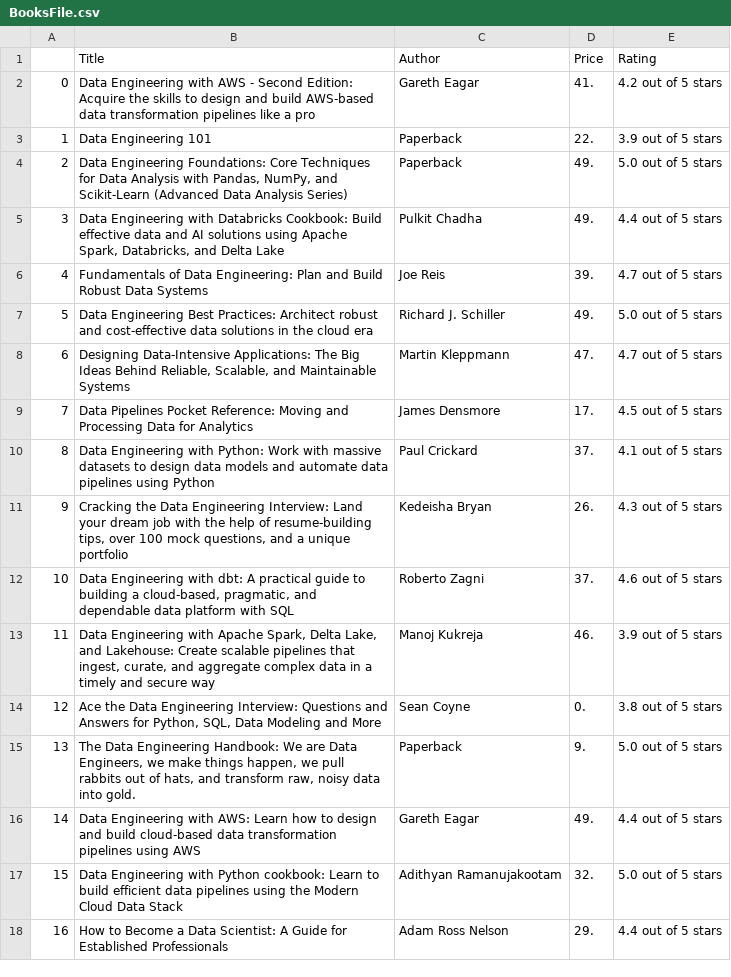
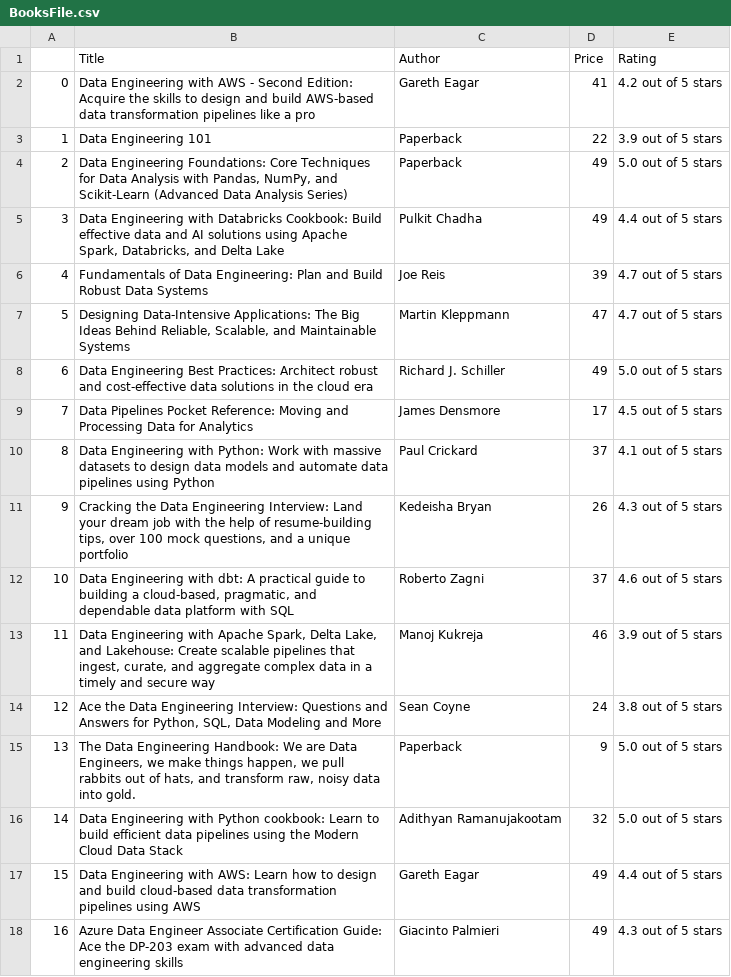
Before and after one commit to 11sacha/Dags, a CSV file: scripts/AmazonBooksETL/Files/BooksFile.csv, drawn as a sheet; only a part is shown; the diff covers the shown part only.

```diff
--- a/scripts/AmazonBooksETL/Files/BooksFile.csv
+++ b/scripts/AmazonBooksETL/Files/BooksFile.csv
@@ -1,18 +1,18 @@
 ,Title,Author,Price,Rating
-0,Data Engineering with AWS - Second Edition: Acquire the skills to design and build AWS-based data transformation pipelines like a pro,Gareth Eagar,41.,4.2 out of 5 stars
-1,Data Engineering 101,Paperback,22.,3.9 out of 5 stars
-2,"Data Engineering Foundations: Core Techniques for Data Analysis with Pandas, NumPy, and Scikit-Learn (Advanced Data Analysis Series)",Paperback,49.,5.0 out of 5 stars
-3,"Data Engineering with Databricks Cookbook: Build effective data and AI solutions using Apache Spark, Databricks, and Delta Lake",Pulkit Chadha,49.,4.4 out of 5 stars
-4,Fundamentals of Data Engineering: Plan and Build Robust Data Systems,Joe Reis,39.,4.7 out of 5 stars
-5,Data Engineering Best Practices: Architect robust and cost-effective data solutions in the cloud era,Richard J. Schiller,49.,5.0 out of 5 stars
-6,"Designing Data-Intensive Applications: The Big Ideas Behind Reliable, Scalable, and Maintainable Systems",Martin Kleppmann,47.,4.7 out of 5 stars
-7,Data Pipelines Pocket Reference: Moving and Processing Data for Analytics,James Densmore,17.,4.5 out of 5 stars
-8,Data Engineering with Python: Work with massive datasets to design data models and automate data pipelines using Python,Paul Crickard,37.,4.1 out of 5 stars
-9,"Cracking the Data Engineering Interview: Land your dream job with the help of resume-building tips, over 100 mock questions, and a unique portfolio",Kedeisha Bryan,26.,4.3 out of 5 stars
-10,"Data Engineering with dbt: A practical guide to building a cloud-based, pragmatic, and dependable data platform with SQL",Roberto Zagni,37.,4.6 out of 5 stars
-11,"Data Engineering with Apache Spark, Delta Lake, and Lakehouse: Create scalable pipelines that ingest, curate, and aggregate complex data in a timely and secure way",Manoj Kukreja,46.,3.9 out of 5 stars
-12,"Ace the Data Engineering Interview: Questions and Answers for Python, SQL, Data Modeling and More",Sean Coyne,0.,3.8 out of 5 stars
-13,"The Data Engineering Handbook: We are Data Engineers, we make things happen, we pull rabbits out of hats, and transform raw, noisy data into gold.",Paperback,9.,5.0 out of 5 stars
-14,Data Engineering with AWS: Learn how to design and build cloud-based data transformation pipelines using AWS,Gareth Eagar,49.,4.4 out of 5 stars
-15,Data Engineering with Python cookbook: Learn to build efficient data pipelines using the Modern Cloud Data Stack,Adithyan Ramanujakootam,32.,5.0 out of 5 stars
-16,How to Become a Data Scientist: A Guide for Established Professionals,Adam Ross Nelson,29.,4.4 out of 5 stars
+0,Data Engineering with AWS - Second Edition: Acquire the skills to design and build AWS-based data transformation pipelines like a pro,Gareth Eagar,41,4.2 out of 5 stars
+1,Data Engineering 101,Paperback,22,3.9 out of 5 stars
+2,"Data Engineering Foundations: Core Techniques for Data Analysis with Pandas, NumPy, and Scikit-Learn (Advanced Data Analysis Series)",Paperback,49,5.0 out of 5 stars
+3,"Data Engineering with Databricks Cookbook: Build effective data and AI solutions using Apache Spark, Databricks, and Delta Lake",Pulkit Chadha,49,4.4 out of 5 stars
+4,Fundamentals of Data Engineering: Plan and Build Robust Data Systems,Joe Reis,39,4.7 out of 5 stars
+5,"Designing Data-Intensive Applications: The Big Ideas Behind Reliable, Scalable, and Maintainable Systems",Martin Kleppmann,47,4.7 out of 5 stars
+6,Data Engineering Best Practices: Architect robust and cost-effective data solutions in the cloud era,Richard J. Schiller,49,5.0 out of 5 stars
+7,Data Pipelines Pocket Reference: Moving and Processing Data for Analytics,James Densmore,17,4.5 out of 5 stars
+8,Data Engineering with Python: Work with massive datasets to design data models and automate data pipelines using Python,Paul Crickard,37,4.1 out of 5 stars
+9,"Cracking the Data Engineering Interview: Land your dream job with the help of resume-building tips, over 100 mock questions, and a unique portfolio",Kedeisha Bryan,26,4.3 out of 5 stars
+10,"Data Engineering with dbt: A practical guide to building a cloud-based, pragmatic, and dependable data platform with SQL",Roberto Zagni,37,4.6 out of 5 stars
+11,"Data Engineering with Apache Spark, Delta Lake, and Lakehouse: Create scalable pipelines that ingest, curate, and aggregate complex data in a timely and secure way",Manoj Kukreja,46,3.9 out of 5 stars
+12,"Ace the Data Engineering Interview: Questions and Answers for Python, SQL, Data Modeling and More",Sean Coyne,24,3.8 out of 5 stars
+13,"The Data Engineering Handbook: We are Data Engineers, we make things happen, we pull rabbits out of hats, and transform raw, noisy data into gold.",Paperback,9,5.0 out of 5 stars
+14,Data Engineering with Python cookbook: Learn to build efficient data pipelines using the Modern Cloud Data Stack,Adithyan Ramanujakootam,32,5.0 out of 5 stars
+15,Data Engineering with AWS: Learn how to design and build cloud-based data transformation pipelines using AWS,Gareth Eagar,49,4.4 out of 5 stars
+16,Azure Data Engineer Associate Certification Guide: Ace the DP-203 exam with advanced data engineering skills,Giacinto Palmieri,49,4.3 out of 5 stars
```
Also changed, not shown: 78 edited cells elsewhere in this file, 3 other files.
